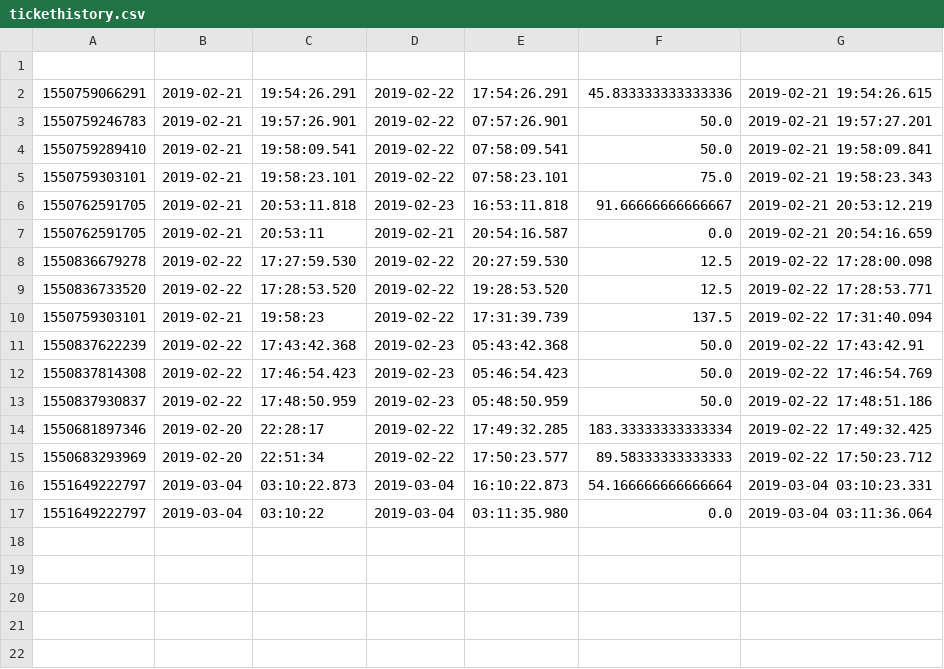
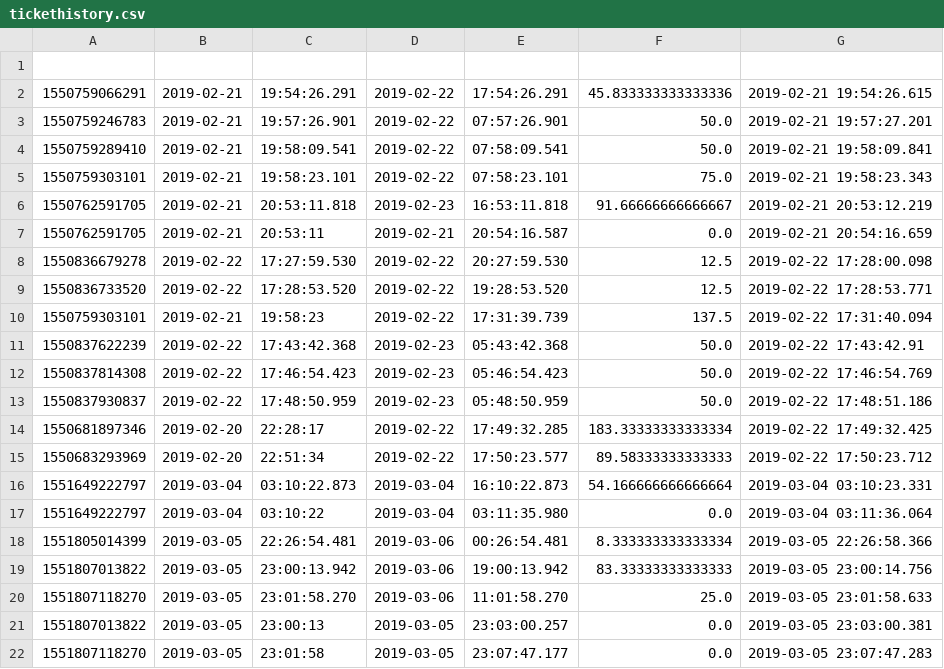
Before and after one commit to TanmayAngre/glowing-journey, a CSV file: ParkingSystemWeb/src/tickethistory.csv, drawn as a sheet; the diff names each change by its address in the sheet, - before the commit and + after, or states it on an @@ line.

Commit message:
done

```diff
--- a/ParkingSystemWeb/src/tickethistory.csv
+++ b/ParkingSystemWeb/src/tickethistory.csv
+row 18: 1551805014399 | 2019-03-05 | 22:26:54.481 | 2019-03-06 | 00:26:54.481 | 8.333333333333334 | 2019-03-05 22:26:58.366
+row 19: 1551807013822 | 2019-03-05 | 23:00:13.942 | 2019-03-06 | 19:00:13.942 | 83.33333333333333 | 2019-03-05 23:00:14.756
+row 20: 1551807118270 | 2019-03-05 | 23:01:58.270 | 2019-03-06 | 11:01:58.270 | 25.0 | 2019-03-05 23:01:58.633
+row 21: 1551807013822 | 2019-03-05 | 23:00:13 | 2019-03-05 | 23:03:00.257 | 0.0 | 2019-03-05 23:03:00.381
+row 22: 1551807118270 | 2019-03-05 | 23:01:58 | 2019-03-05 | 23:07:47.177 | 0.0 | 2019-03-05 23:07:47.283
```
